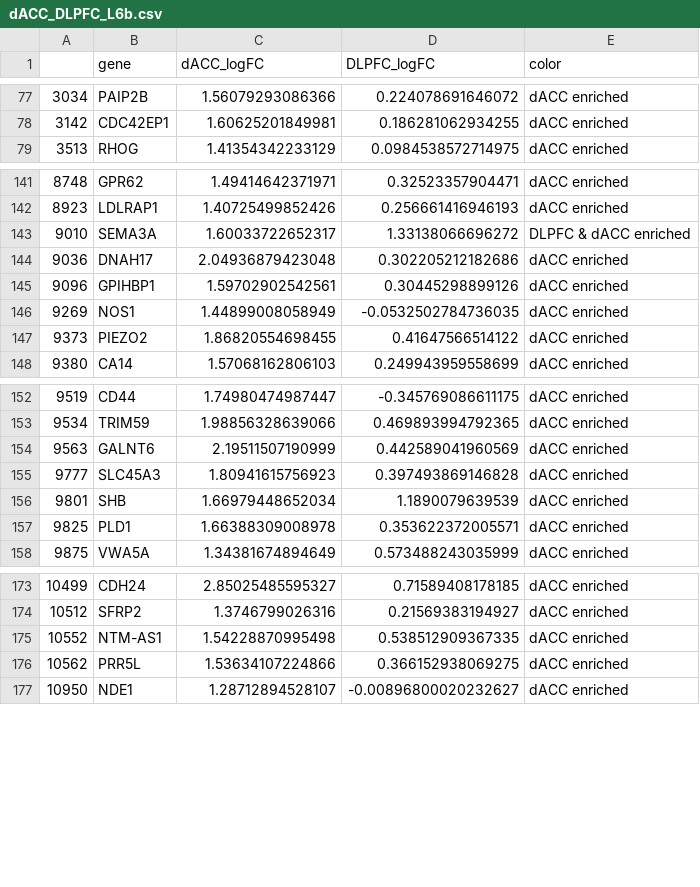
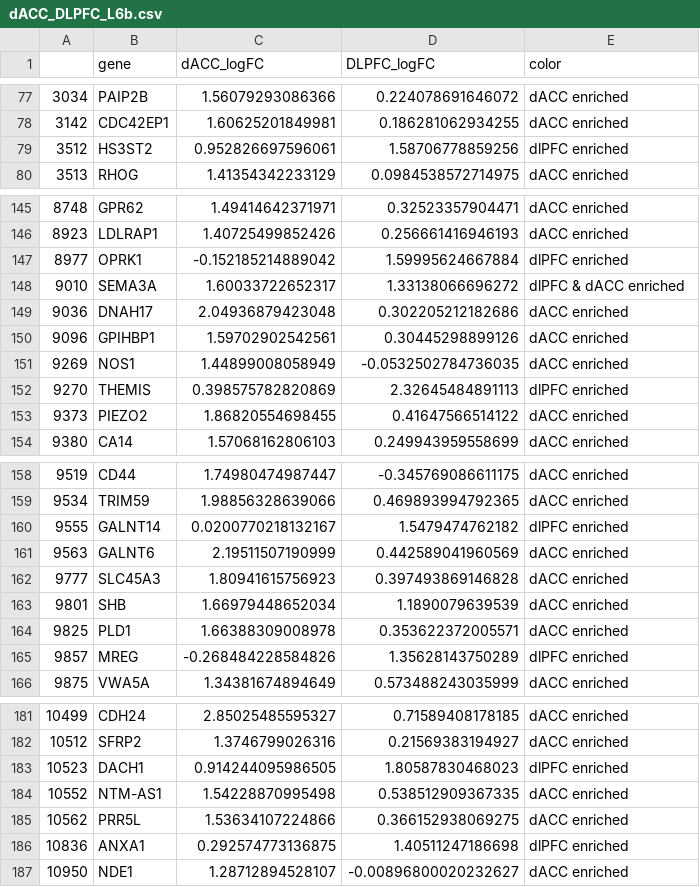
Before and after one commit to LieberInstitute/spatialdACC, a CSV file: processed-data/11_differential_expression/novel_markers/dACC_DLPFC_L6b.csv, drawn as a sheet; only a part is shown, gaps mark what is left out; the diff covers the shown part only.

```diff
--- a/processed-data/11_differential_expression/novel_markers/dACC_DLPFC_L6b.csv
+++ b/processed-data/11_differential_expression/novel_markers/dACC_DLPFC_L6b.csv
@@ -78,2 +78,3 @@
 "3142","CDC42EP1",1.60625201849981,0.186281062934255,"dACC enriched"
+"3512","HS3ST2",0.952826697596061,1.58706778859256,"dlPFC enriched"
 "3513","RHOG",1.41354342233129,0.0984538572714975,"dACC enriched"
@@ -142,3 +146,4 @@
 "8923","LDLRAP1",1.40725499852426,0.256661416946193,"dACC enriched"
-"9010","SEMA3A",1.60033722652317,1.33138066696272,"DLPFC & dACC enriched"
+"8977","OPRK1",-0.152185214889042,1.59995624667884,"dlPFC enriched"
+"9010","SEMA3A",1.60033722652317,1.33138066696272,"dlPFC & dACC enriched"
 "9036","DNAH17",2.04936879423048,0.302205212182686,"dACC enriched"
@@ -146,2 +151,3 @@
 "9269","NOS1",1.44899008058949,-0.0532502784736035,"dACC enriched"
+"9270","THEMIS",0.398575782820869,2.32645484891113,"dlPFC enriched"
 "9373","PIEZO2",1.86820554698455,0.41647566514122,"dACC enriched"
@@ -153,2 +159,3 @@
 "9534","TRIM59",1.98856328639066,0.469893994792365,"dACC enriched"
+"9555","GALNT14",0.0200770218132167,1.5479474762182,"dlPFC enriched"
 "9563","GALNT6",2.19511507190999,0.442589041960569,"dACC enriched"
@@ -157,2 +164,3 @@
 "9825","PLD1",1.66388309008978,0.353622372005571,"dACC enriched"
+"9857","MREG",-0.268484228584826,1.35628143750289,"dlPFC enriched"
 "9875","VWA5A",1.34381674894649,0.573488243035999,"dACC enriched"
@@ -174,4 +182,6 @@
 "10512","SFRP2",1.3746799026316,0.21569383194927,"dACC enriched"
+"10523","DACH1",0.914244095986505,1.80587830468023,"dlPFC enriched"
 "10552","NTM-AS1",1.54228870995498,0.538512909367335,"dACC enriched"
 "10562","PRR5L",1.53634107224866,0.366152938069275,"dACC enriched"
+"10836","ANXA1",0.292574773136875,1.40511247186698,"dlPFC enriched"
 "10950","NDE1",1.28712894528107,-0.00896800020232627,"dACC enriched"
```
Also changed, not shown: 4 added rows and 9 edited cells elsewhere in this file, processed-data/11_differential_expression/novel_markers/dACC_DLPFC_L1.csv, processed-data/11_differential_expression/novel_markers/dACC_DLPFC_L2.csv, 9 other files.
